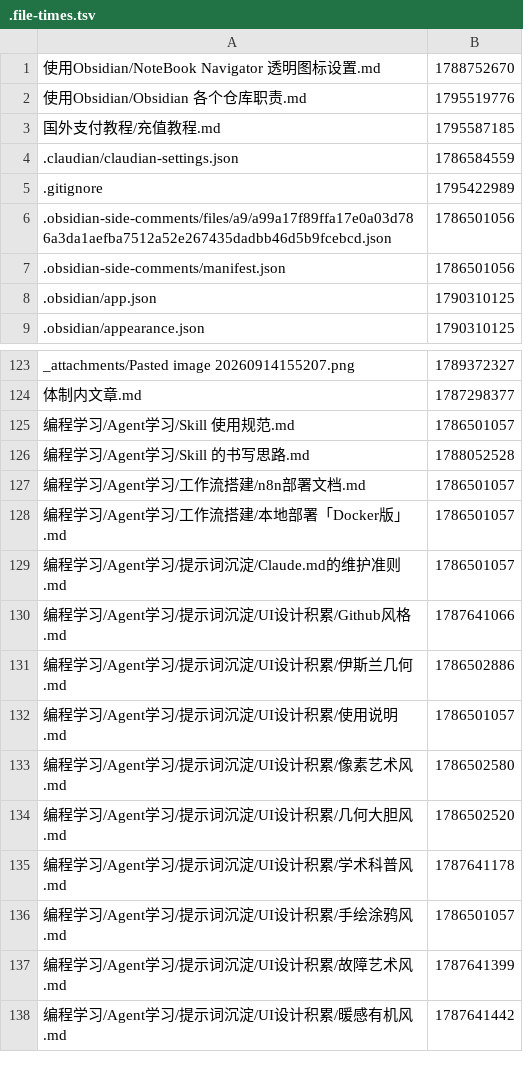
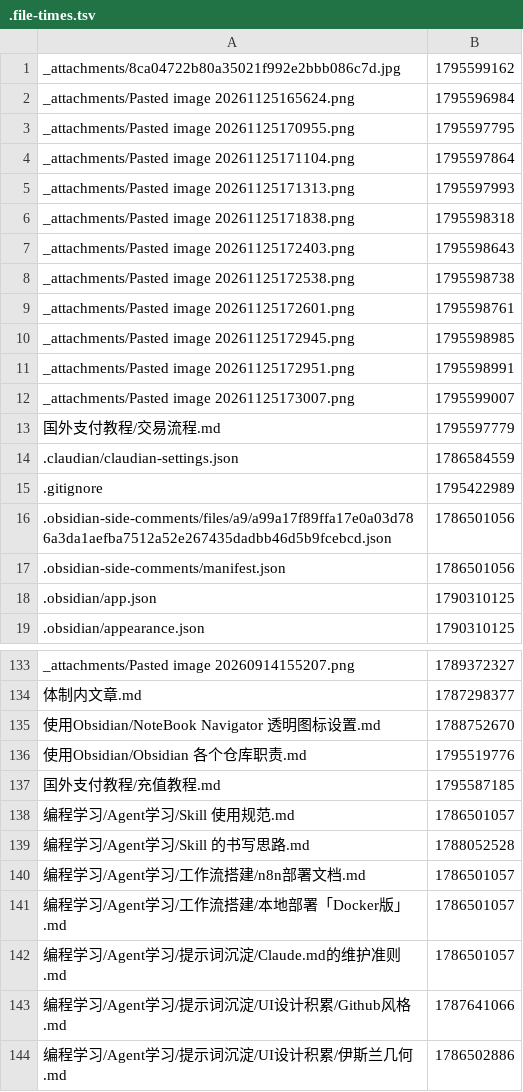
Before and after one commit to Macan1o/Obsidian_Collection, a TSV file: .file-times.tsv, drawn as a sheet; only a part is shown, gaps mark what is left out; the shorter side is filled out with more unchanged rows.

```diff
--- a/.file-times.tsv
+++ b/.file-times.tsv
@@ -1,4 +1,14 @@
-使用Obsidian/NoteBook Navigator 透明图标设置.md	1788752670
-使用Obsidian/Obsidian 各个仓库职责.md	1795519776
-国外支付教程/充值教程.md	1795587185
+_attachments/8ca04722b80a35021f992e2bbb086c7d.jpg	1795599162
+_attachments/Pasted image 20261125165624.png	1795596984
+_attachments/Pasted image 20261125170955.png	1795597795
+_attachments/Pasted image 20261125171104.png	1795597864
+_attachments/Pasted image 20261125171313.png	1795597993
+_attachments/Pasted image 20261125171838.png	1795598318
+_attachments/Pasted image 20261125172403.png	1795598643
+_attachments/Pasted image 20261125172538.png	1795598738
+_attachments/Pasted image 20261125172601.png	1795598761
+_attachments/Pasted image 20261125172945.png	1795598985
+_attachments/Pasted image 20261125172951.png	1795598991
+_attachments/Pasted image 20261125173007.png	1795599007
+国外支付教程/交易流程.md	1795597779
 .claudian/claudian-settings.json	1786584559
@@ -124,2 +134,5 @@ _attachments/Pasted image 20260914155207.png	1789372327
 体制内文章.md	1787298377
+使用Obsidian/NoteBook Navigator 透明图标设置.md	1788752670
+使用Obsidian/Obsidian 各个仓库职责.md	1795519776
+国外支付教程/充值教程.md	1795587185
 编程学习/Agent学习/Skill 使用规范.md	1786501057
```
Also changed, not shown: 14 other files.
